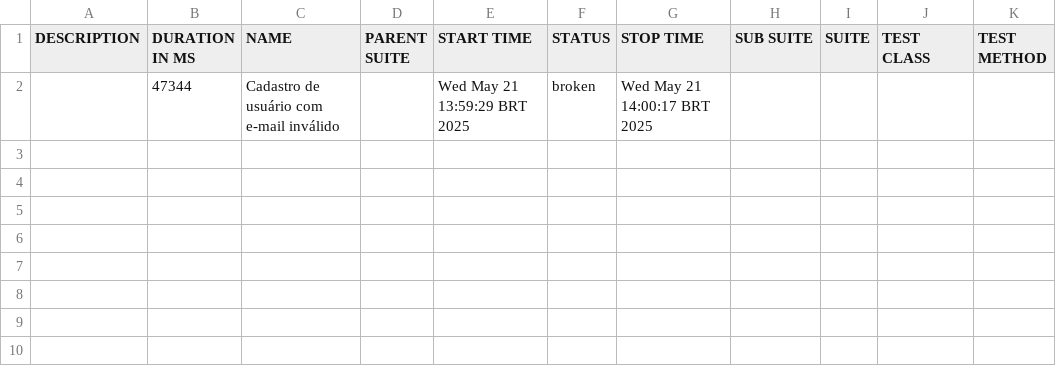
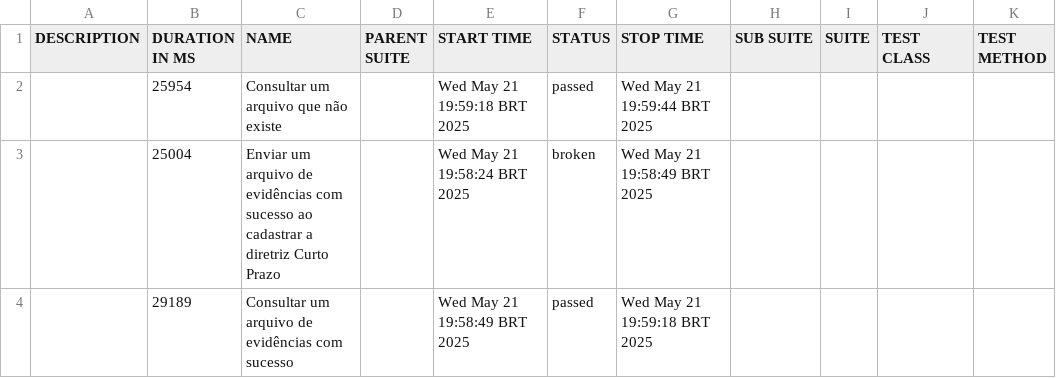
Before and after one commit to mferreio/neo_liberalizados-automacao, a CSV file: reports/allure-report/data/suites.csv, drawn as a sheet; removed rows and columns are numbered as before the commit, all else as after; the diff names each change by its address in the sheet, - before the commit and + after, or states it on an @@ line.

```diff
--- a/reports/allure-report/data/suites.csv
+++ b/reports/allure-report/data/suites.csv
-row 2:  | 47344 | Cadastro de usuário com e-mail inválido |  | Wed May 21 13:59:29 BRT 2025 | broken | Wed May 21 14:00:17 BRT 2025
+row 2:  | 25954 | Consultar um arquivo que não existe |  | Wed May 21 19:59:18 BRT 2025 | passed | Wed May 21 19:59:44 BRT 2025
+row 3:  | 25004 | Enviar um arquivo de evidências com sucesso ao cadastrar a diretriz Curto Prazo |  | Wed May 21 19:58:24 BRT 2025 | broken | Wed May 21 19:58:49 BRT 2025
+row 4:  | 29189 | Consultar um arquivo de evidências com sucesso |  | Wed May 21 19:58:49 BRT 2025 | passed | Wed May 21 19:59:18 BRT 2025
```
Also changed, not shown: 46 other files.
